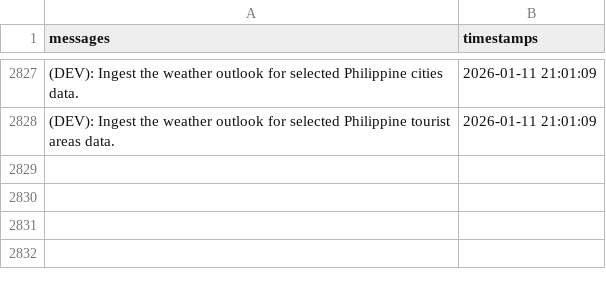
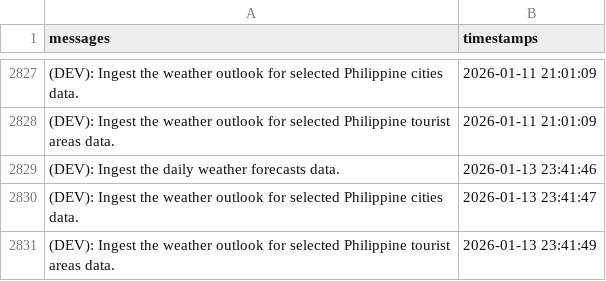
Before and after one commit to christianebacani/PAGASA-Weather-Data-Pipeline, a CSV file: src/logs/logs.csv, drawn as a sheet; only a part is shown, gaps mark what is left out.

Commit message:
Added new logs

```diff
--- a/src/logs/logs.csv
+++ b/src/logs/logs.csv
@@ -2828 +2828,4 @@ messages,timestamps
 (DEV): Ingest the weather outlook for selected Philippine tourist areas data.,2026-01-11 21:01:09
+(DEV): Ingest the daily weather forecasts data.,2026-01-13 23:41:46
+(DEV): Ingest the weather outlook for selected Philippine cities data.,2026-01-13 23:41:47
+(DEV): Ingest the weather outlook for selected Philippine tourist areas data.,2026-01-13 23:41:49
```
